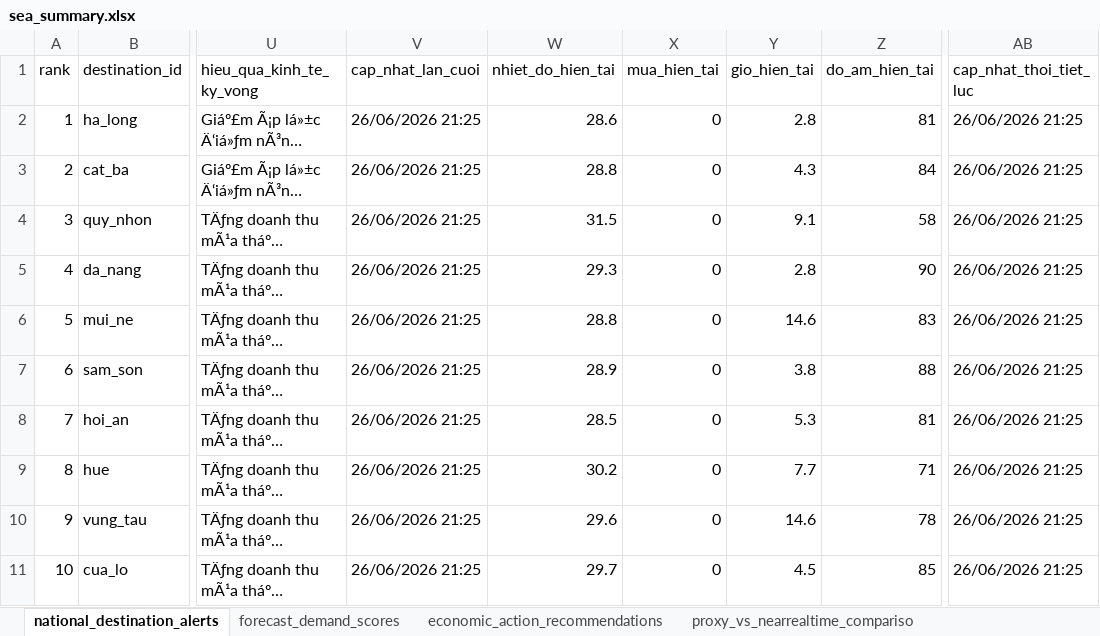
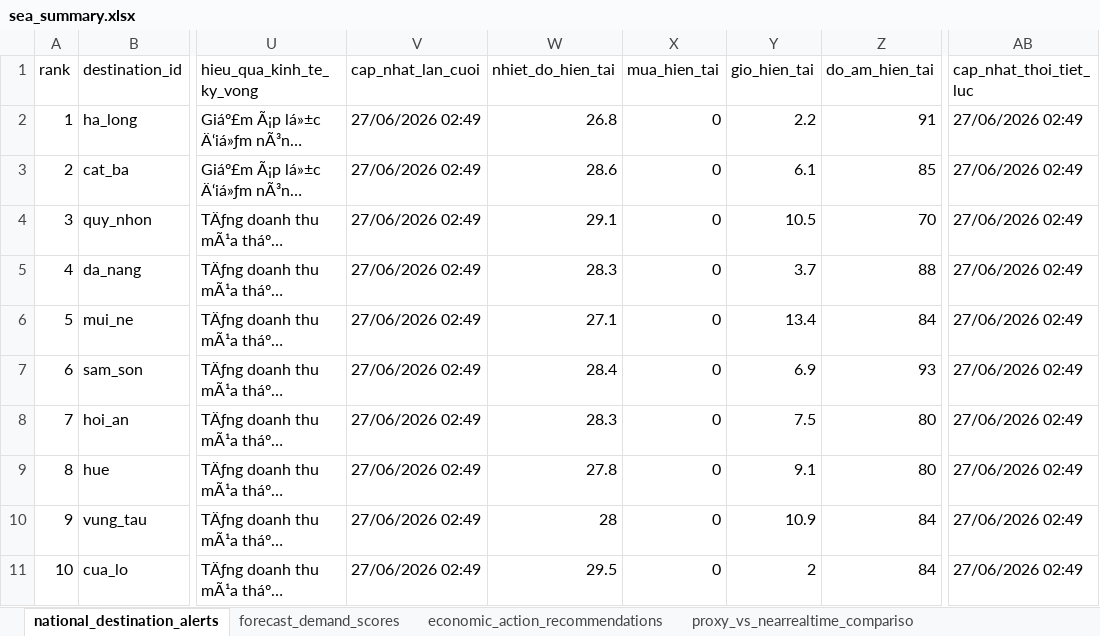
Before and after one commit to Quyennrose/SEA, an Excel workbook: exports/excel/sea_summary.xlsx, sheet national_destination_alerts, drawn as a sheet; only a part is shown, gaps mark what is left out; long unchanged cells end in …; values as stored, in another font and other column widths than the file's, no borders; the diff covers the shown part only; the diff names each change by its address in the sheet, - before the commit and + after, or states it on an @@ line.

```diff
--- a/exports/excel/sea_summary.xlsx (sheet national_destination_alerts)
+++ b/exports/excel/sea_summary.xlsx (sheet national_destination_alerts)
-V2:V11 (cap_nhat_lan_cuoi): 26/06/2026 21:25
+V2:V11 (cap_nhat_lan_cuoi): 27/06/2026 02:49
-W2 (nhiet_do_hien_tai): 28.6
+W2 (nhiet_do_hien_tai): 26.8
-Y2 (gio_hien_tai): 2.8
+Y2 (gio_hien_tai): 2.2
-Z2 (do_am_hien_tai): 81
+Z2 (do_am_hien_tai): 91
-AB2:AB11 (cap_nhat_thoi_tiet_luc): 26/06/2026 21:25
+AB2:AB11 (cap_nhat_thoi_tiet_luc): 27/06/2026 02:49
-W3 (nhiet_do_hien_tai): 28.8
+W3 (nhiet_do_hien_tai): 28.6
-Y3 (gio_hien_tai): 4.3
+Y3 (gio_hien_tai): 6.1
-Z3 (do_am_hien_tai): 84
+Z3 (do_am_hien_tai): 85
-W4 (nhiet_do_hien_tai): 31.5
+W4 (nhiet_do_hien_tai): 29.1
-Y4 (gio_hien_tai): 9.1
+Y4 (gio_hien_tai): 10.5
-Z4 (do_am_hien_tai): 58
+Z4 (do_am_hien_tai): 70
-W5 (nhiet_do_hien_tai): 29.3
+W5 (nhiet_do_hien_tai): 28.3
-Y5 (gio_hien_tai): 2.8
+Y5 (gio_hien_tai): 3.7
-Z5 (do_am_hien_tai): 90
+Z5 (do_am_hien_tai): 88
-W6 (nhiet_do_hien_tai): 28.8
+W6 (nhiet_do_hien_tai): 27.1
-Y6 (gio_hien_tai): 14.6
+Y6 (gio_hien_tai): 13.4
-Z6 (do_am_hien_tai): 83
+Z6 (do_am_hien_tai): 84
-W7 (nhiet_do_hien_tai): 28.9
+W7 (nhiet_do_hien_tai): 28.4
-Y7 (gio_hien_tai): 3.8
+Y7 (gio_hien_tai): 6.9
-Z7 (do_am_hien_tai): 88
+Z7 (do_am_hien_tai): 93
-W8 (nhiet_do_hien_tai): 28.5
+W8 (nhiet_do_hien_tai): 28.3
-Y8 (gio_hien_tai): 5.3
+Y8 (gio_hien_tai): 7.5
-Z8 (do_am_hien_tai): 81
+Z8 (do_am_hien_tai): 80
-W9 (nhiet_do_hien_tai): 30.2
+W9 (nhiet_do_hien_tai): 27.8
-Y9 (gio_hien_tai): 7.7
+Y9 (gio_hien_tai): 9.1
-Z9 (do_am_hien_tai): 71
+Z9 (do_am_hien_tai): 80
-W10 (nhiet_do_hien_tai): 29.6
+W10 (nhiet_do_hien_tai): 28
-Y10 (gio_hien_tai): 14.6
+Y10 (gio_hien_tai): 10.9
-Z10 (do_am_hien_tai): 78
+Z10 (do_am_hien_tai): 84
-W11 (nhiet_do_hien_tai): 29.7
+W11 (nhiet_do_hien_tai): 29.5
-Y11 (gio_hien_tai): 4.5
+Y11 (gio_hien_tai): 2
-Z11 (do_am_hien_tai): 85
+Z11 (do_am_hien_tai): 84
```
Also changed, not shown: 266 edited cells elsewhere in this sheet, sheet kpi_confidence_scores, sheet forecast_demand_scores, sheet proxy_vs_nearrealtime_compariso, sheet source_monitor_status, 40 other files.
